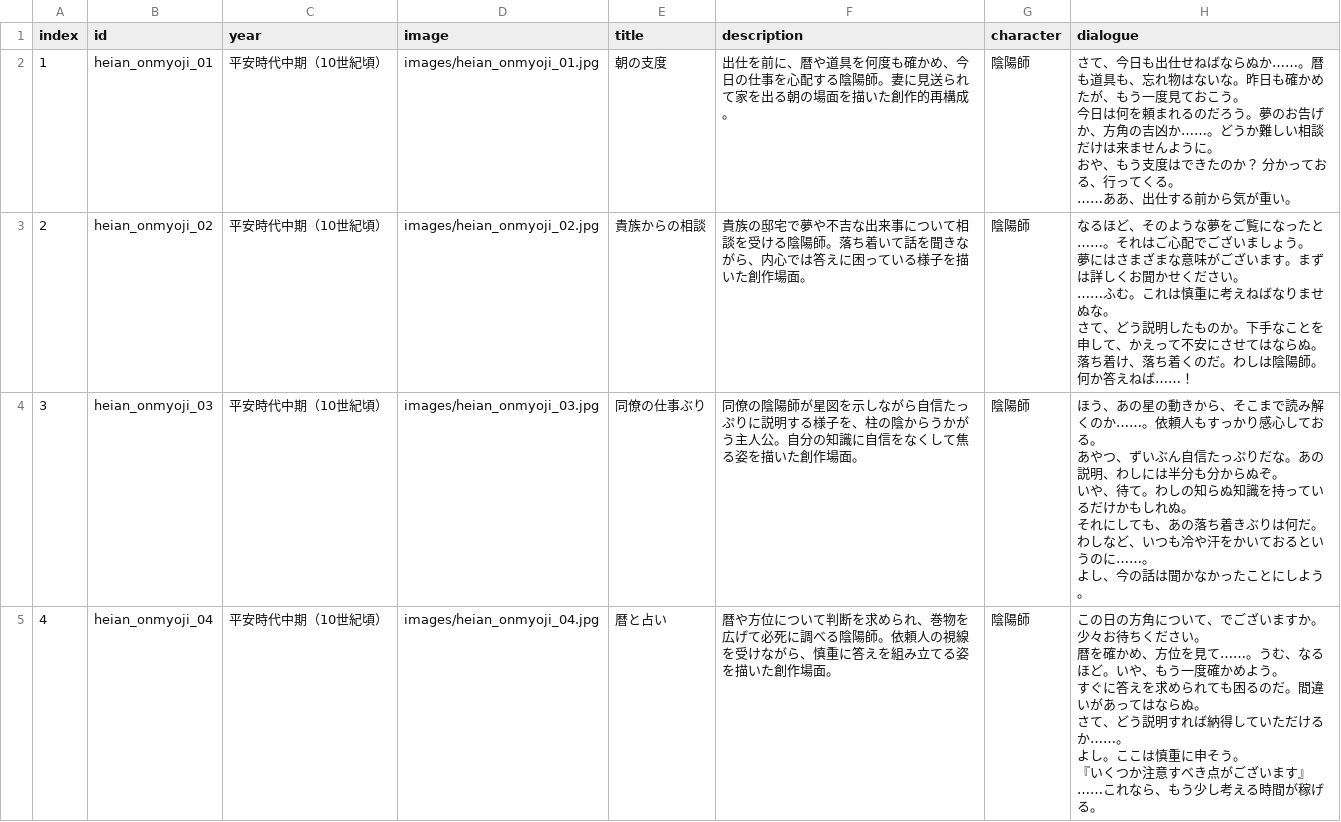
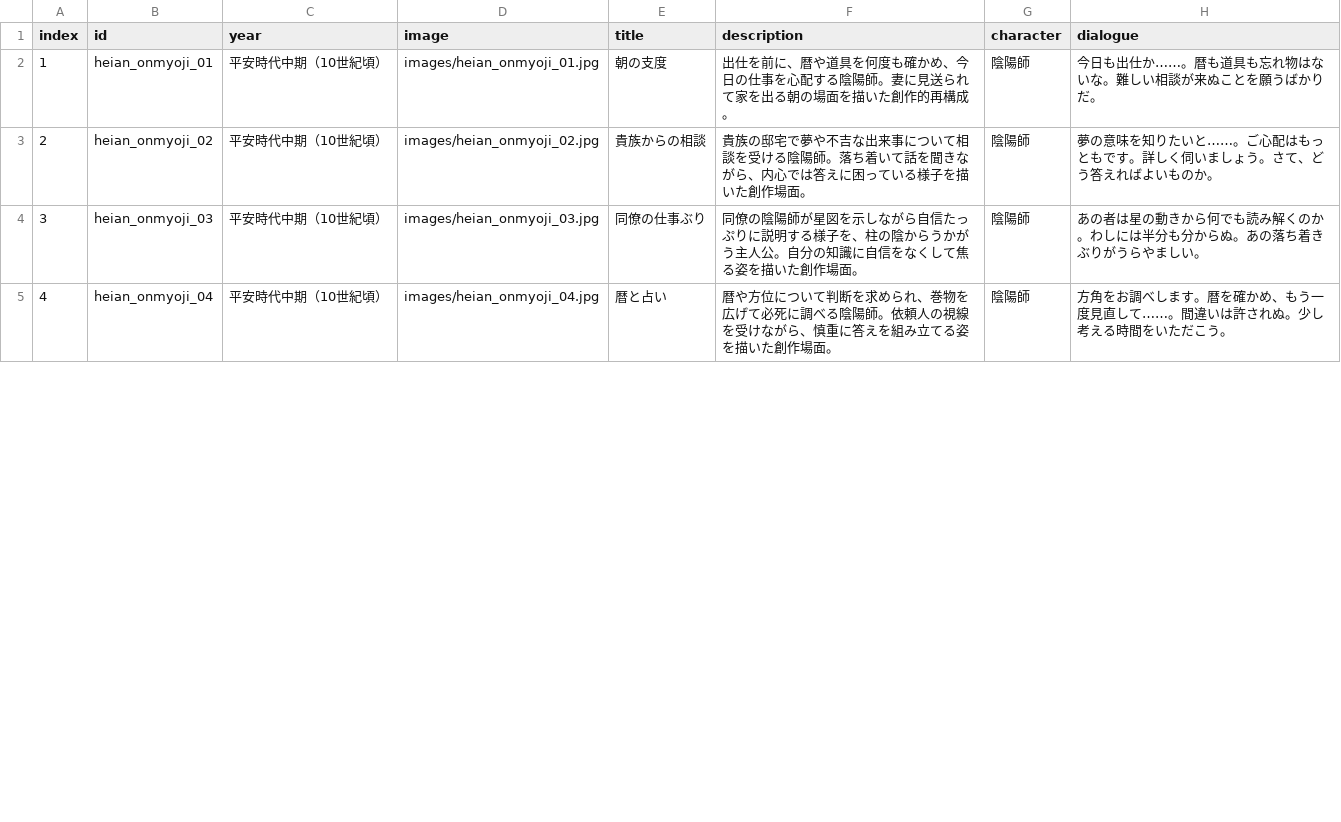
Before and after one commit to mira-gm/otoko-no-roudoushi, a CSV file: works/heian_onmyoji/heian_onmyoji.csv, drawn as a sheet; only a part is shown; the diff covers the shown part only.

Commit message:
Add files via upload

```diff
--- a/works/heian_onmyoji/heian_onmyoji.csv
+++ b/works/heian_onmyoji/heian_onmyoji.csv
@@ -1,21 +1,5 @@
 index,id,year,image,title,description,character,dialogue
-1,heian_onmyoji_01,平安時代中期（10世紀頃）,images/heian_onmyoji_01.jpg,朝の支度,出仕を前に、暦や道具を何度も確かめ、今日の仕事を心配する陰陽師。妻に見送られて家を出る朝の場面を描いた創作的再構成。,陰陽師,"さて、今日も出仕せねばならぬか……。暦も道具も、忘れ物はないな。昨日も確かめたが、もう一度見ておこう。
-今日は何を頼まれるのだろう。夢のお告げか、方角の吉凶か……。どうか難しい相談だけは来ませんように。
-おや、もう支度はできたのか？　分かっておる、行ってくる。
-……ああ、出仕する前から気が重い。"
-2,heian_onmyoji_02,平安時代中期（10世紀頃）,images/heian_onmyoji_02.jpg,貴族からの相談,貴族の邸宅で夢や不吉な出来事について相談を受ける陰陽師。落ち着いて話を聞きながら、内心では答えに困っている様子を描いた創作場面。,陰陽師,"なるほど、そのような夢をご覧になったと……。それはご心配でございましょう。
-夢にはさまざまな意味がございます。まずは詳しくお聞かせください。
-……ふむ。これは慎重に考えねばなりませぬな。
-さて、どう説明したものか。下手なことを申して、かえって不安にさせてはならぬ。
-落ち着け、落ち着くのだ。わしは陰陽師。何か答えねば……！"
-3,heian_onmyoji_03,平安時代中期（10世紀頃）,images/heian_onmyoji_03.jpg,同僚の仕事ぶり,同僚の陰陽師が星図を示しながら自信たっぷりに説明する様子を、柱の陰からうかがう主人公。自分の知識に自信をなくして焦る姿を描いた創作場面。,陰陽師,"ほう、あの星の動きから、そこまで読み解くのか……。依頼人もすっかり感心しておる。
-あやつ、ずいぶん自信たっぷりだな。あの説明、わしには半分も分からぬぞ。
-いや、待て。わしの知らぬ知識を持っているだけかもしれぬ。
-それにしても、あの落ち着きぶりは何だ。わしなど、いつも冷や汗をかいておるというのに……。
-よし、今の話は聞かなかったことにしよう。"
-4,heian_onmyoji_04,平安時代中期（10世紀頃）,images/heian_onmyoji_04.jpg,暦と占い,暦や方位について判断を求められ、巻物を広げて必死に調べる陰陽師。依頼人の視線を受けながら、慎重に答えを組み立てる姿を描いた創作場面。,陰陽師,"この日の方角について、でございますか。少々お待ちください。
-暦を確かめ、方位を見て……。うむ、なるほど。いや、もう一度確かめよう。
-すぐに答えを求められても困るのだ。間違いがあってはならぬ。
-さて、どう説明すれば納得していただけるか……。
-よし。ここは慎重に申そう。
-『いくつか注意すべき点がございます』……これなら、もう少し考える時間が稼げる。"
+1,heian_onmyoji_01,平安時代中期（10世紀頃）,images/heian_onmyoji_01.jpg,朝の支度,出仕を前に、暦や道具を何度も確かめ、今日の仕事を心配する陰陽師。妻に見送られて家を出る朝の場面を描いた創作的再構成。,陰陽師,今日も出仕か……。暦も道具も忘れ物はないな。難しい相談が来ぬことを願うばかりだ。
+2,heian_onmyoji_02,平安時代中期（10世紀頃）,images/heian_onmyoji_02.jpg,貴族からの相談,貴族の邸宅で夢や不吉な出来事について相談を受ける陰陽師。落ち着いて話を聞きながら、内心では答えに困っている様子を描いた創作場面。,陰陽師,夢の意味を知りたいと……。ご心配はもっともです。詳しく伺いましょう。さて、どう答えればよいものか。
+3,heian_onmyoji_03,平安時代中期（10世紀頃）,images/heian_onmyoji_03.jpg,同僚の仕事ぶり,同僚の陰陽師が星図を示しながら自信たっぷりに説明する様子を、柱の陰からうかがう主人公。自分の知識に自信をなくして焦る姿を描いた創作場面。,陰陽師,あの者は星の動きから何でも読み解くのか。わしには半分も分からぬ。あの落ち着きぶりがうらやましい。
+4,heian_onmyoji_04,平安時代中期（10世紀頃）,images/heian_onmyoji_04.jpg,暦と占い,暦や方位について判断を求められ、巻物を広げて必死に調べる陰陽師。依頼人の視線を受けながら、慎重に答えを組み立てる姿を描いた創作場面。,陰陽師,方角をお調べします。暦を確かめ、もう一度見直して……。間違いは許されぬ。少し考える時間をいただこう。
```
Also changed, not shown: 3 edited cells elsewhere in this file.
